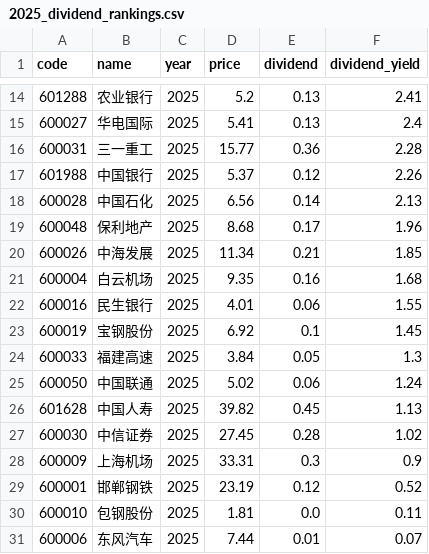
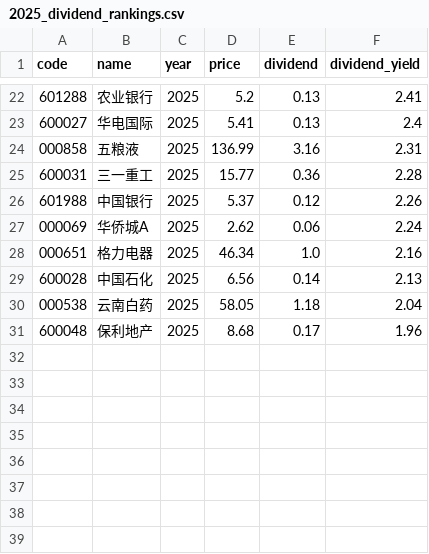
Before and after one commit to timoseven/dividend-ranker, a CSV file: data/2025_dividend_rankings.csv, drawn as a sheet; only a part is shown, gaps mark what is left out; the diff covers the shown part only.

```diff
--- a/data/2025_dividend_rankings.csv
+++ b/data/2025_dividend_rankings.csv
@@ -15,17 +23,9 @@
 600027,华电国际,2025,5.41,0.13,2.4
+000858,五粮液,2025,136.99,3.16,2.31
 600031,三一重工,2025,15.77,0.36,2.28
 601988,中国银行,2025,5.37,0.12,2.26
+000069,华侨城A,2025,2.62,0.06,2.24
+000651,格力电器,2025,46.34,1.0,2.16
 600028,中国石化,2025,6.56,0.14,2.13
+000538,云南白药,2025,58.05,1.18,2.04
 600048,保利地产,2025,8.68,0.17,1.96
-600026,中海发展,2025,11.34,0.21,1.85
-600004,白云机场,2025,9.35,0.16,1.68
-600016,民生银行,2025,4.01,0.06,1.55
-600019,宝钢股份,2025,6.92,0.1,1.45
-600033,福建高速,2025,3.84,0.05,1.3
-600050,中国联通,2025,5.02,0.06,1.24
-601628,中国人寿,2025,39.82,0.45,1.13
-600030,中信证券,2025,27.45,0.28,1.02
-600009,上海机场,2025,33.31,0.3,0.9
-600001,邯郸钢铁,2025,23.19,0.12,0.52
-600010,包钢股份,2025,1.81,0.0,0.11
-600006,东风汽车,2025,7.44,0.01,0.07
```
Also changed, not shown: 9 added rows and 1 removed row elsewhere in this file, data/2020_dividend_rankings.csv, data/2021_dividend_rankings.csv, 6 other files.
